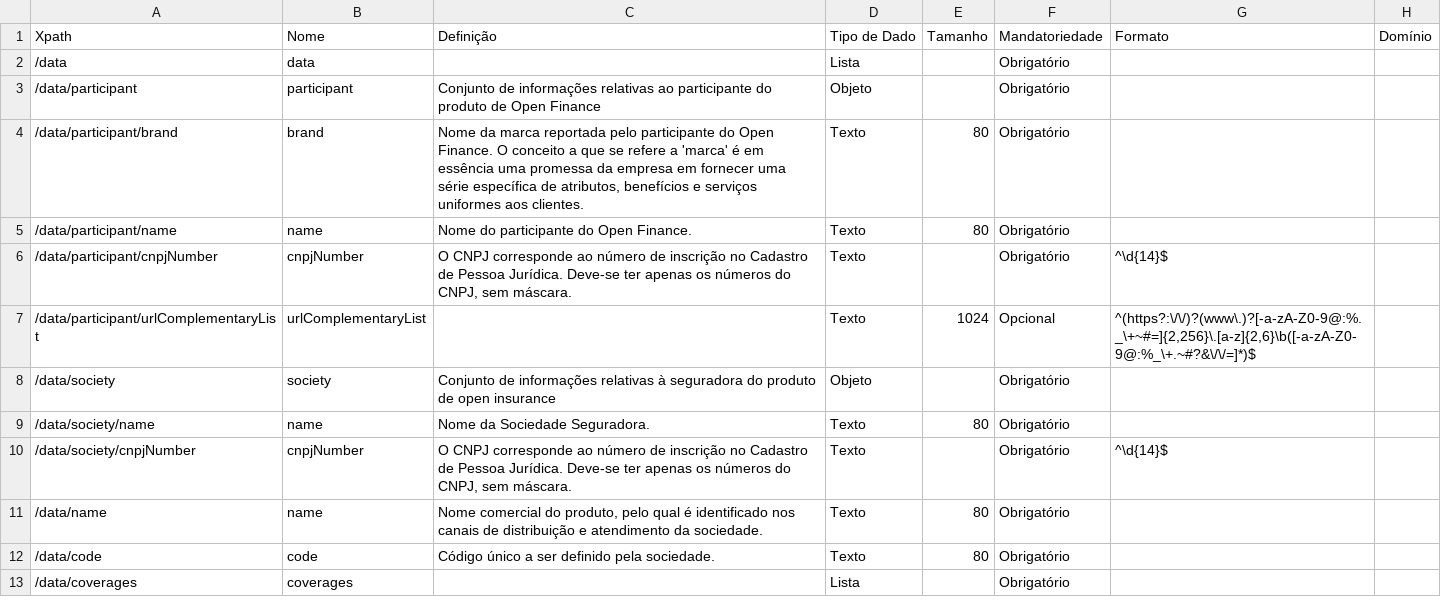
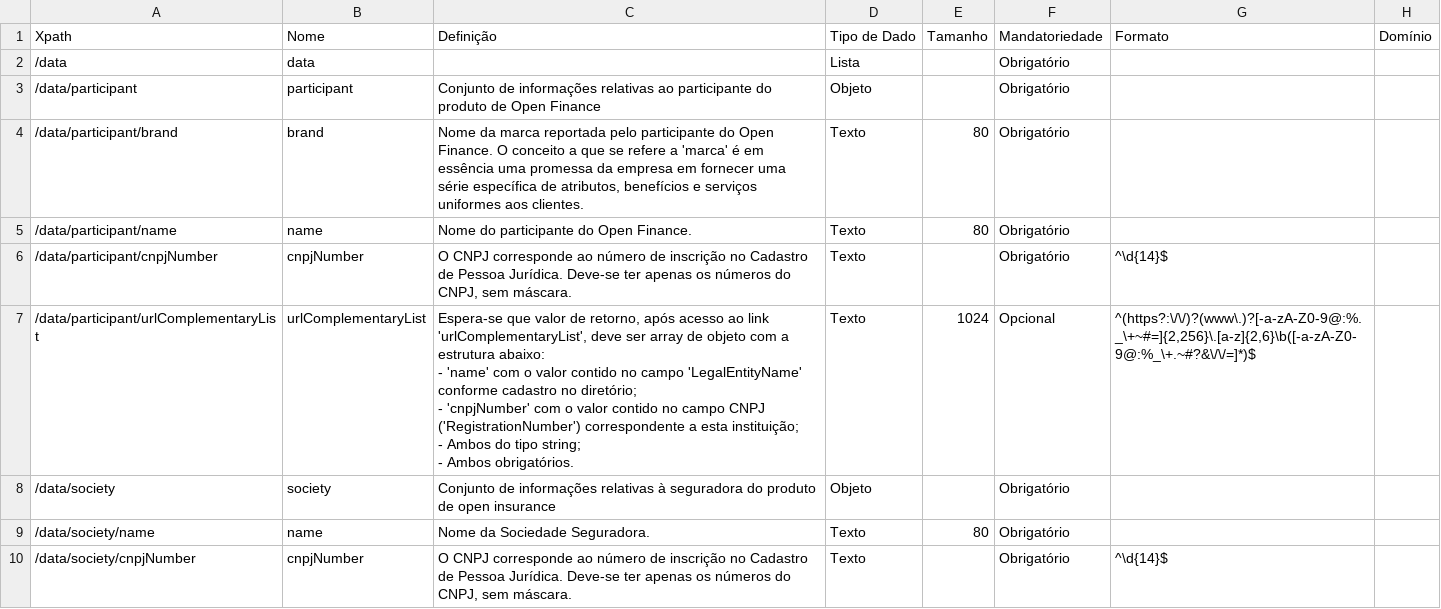
Before and after one commit to Sensedia/openapi, a CSV file: dictionary/getHomeInsurance_v1.csv, drawn as a sheet; only a part is shown; the shorter side is filled out with more unchanged rows; ↵ is a line break in a cell; the diff covers the shown part only; the diff names each change by its address in the sheet, - before the commit and + after, or states it on an @@ line.

```diff
--- a/dictionary/getHomeInsurance_v1.csv
+++ b/dictionary/getHomeInsurance_v1.csv
-C7 (Definição): (empty)
+C7 (Definição): Espera-se que valor de retorno, após acesso ao link 'urlComplementaryList', deve ser array de objeto com a estrutura abaixo: ↵ - 'name' com o valor contido no campo 'LegalEntityName' conforme cadastro no diretório; ↵ - 'cnpjNumber' com o valor contido no campo CNPJ ('RegistrationNumber') correspondente a esta instituição; ↵ - Ambos do tipo string; ↵ - Ambos obrigatórios.
```
Also changed, not shown: 5 edited cells elsewhere in this file, dictionary/capitalizationBondsGetProducts_v1.csv, dictionary/getAutomotiveInsurance_v1.csv, 1 other file.
